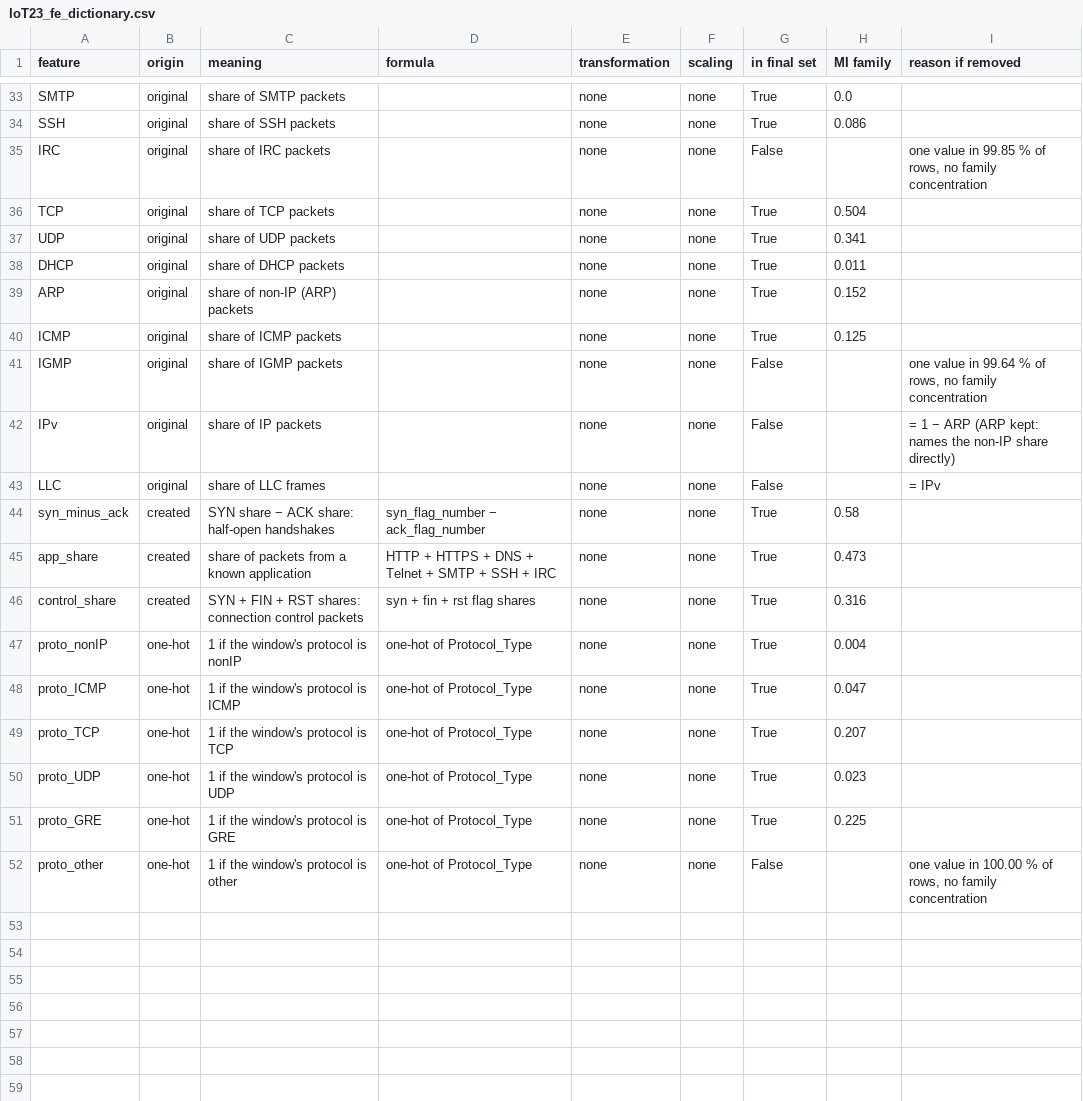
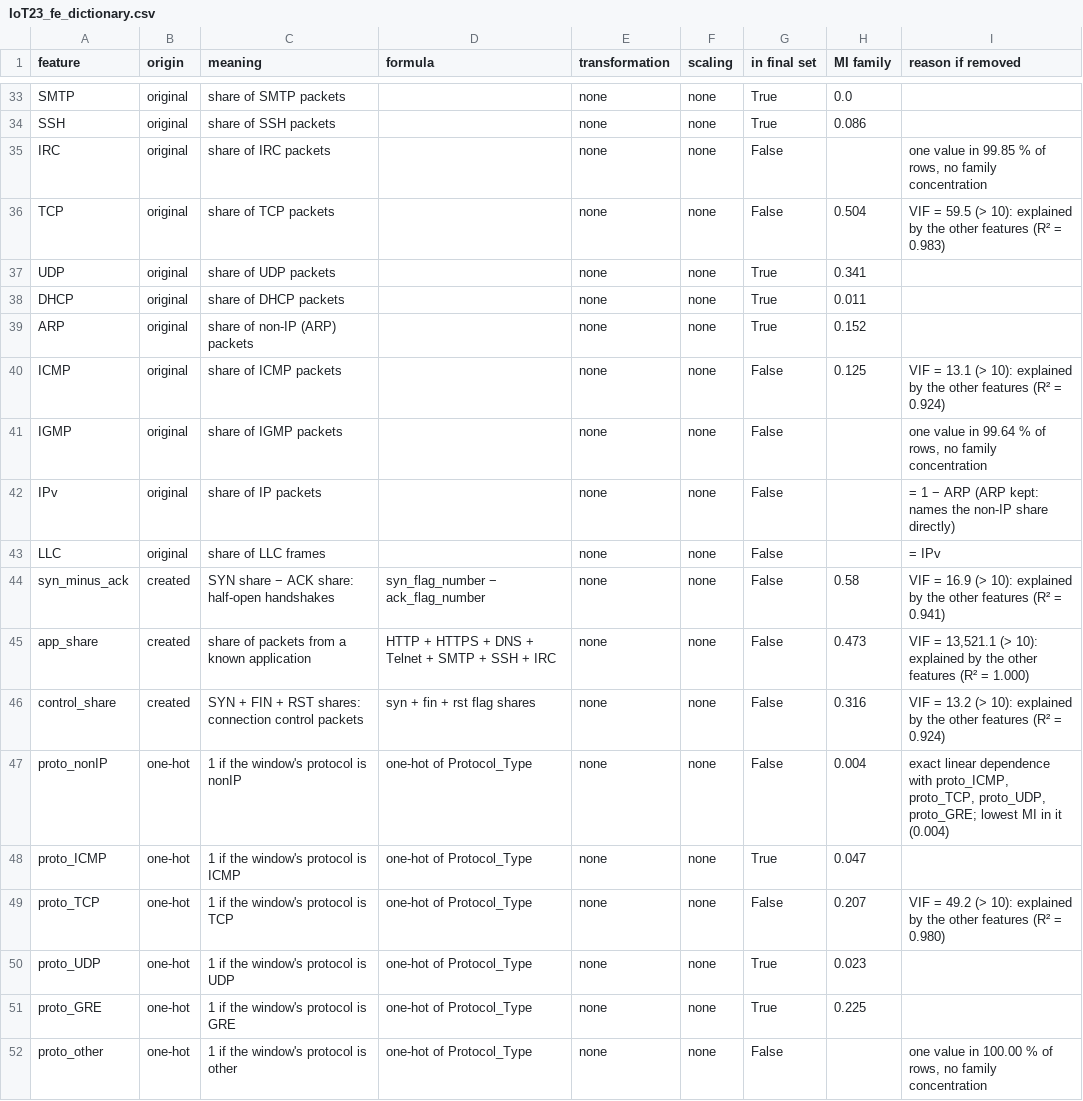
Before and after one commit to Ahmed-Hammoda/cross-network-intrusion-analysis, a CSV file: tables/IoT23_fe_dictionary.csv, drawn as a sheet; only a part is shown, gaps mark what is left out; the diff covers the shown part only.

```diff
--- a/tables/IoT23_fe_dictionary.csv
+++ b/tables/IoT23_fe_dictionary.csv
@@ -35,3 +35,3 @@ SSH,original,share of SSH packets,,none,none,True,0.086,
 IRC,original,share of IRC packets,,none,none,False,,"one value in 99.85 % of rows, no family concentration"
-TCP,original,share of TCP packets,,none,none,True,0.504,
+TCP,original,share of TCP packets,,none,none,False,0.504,VIF = 59.5 (> 10): explained by the other features (R² = 0.983)
 UDP,original,share of UDP packets,,none,none,True,0.341,
@@ -39,3 +39,3 @@ DHCP,original,share of DHCP packets,,none,none,True,0.011,
 ARP,original,share of non-IP (ARP) packets,,none,none,True,0.152,
-ICMP,original,share of ICMP packets,,none,none,True,0.125,
+ICMP,original,share of ICMP packets,,none,none,False,0.125,VIF = 13.1 (> 10): explained by the other features (R² = 0.924)
 IGMP,original,share of IGMP packets,,none,none,False,,"one value in 99.64 % of rows, no family concentration"
@@ -43,8 +43,8 @@ IPv,original,share of IP packets,,none,none,False,,= 1 − ARP (ARP kept: names
 LLC,original,share of LLC frames,,none,none,False,,= IPv
-syn_minus_ack,created,SYN share − ACK share: half-open handshakes,syn_flag_number − ack_flag_number,none,none,True,0.58,
-app_share,created,share of packets from a known application,HTTP + HTTPS + DNS + Telnet + SMTP + SSH + IRC,none,none,True,0.473,
-control_share,created,SYN + FIN + RST shares: connection control packets,syn + fin + rst flag shares,none,none,True,0.316,
-proto_nonIP,one-hot,1 if the window's protocol is nonIP,one-hot of Protocol_Type,none,none,True,0.004,
+syn_minus_ack,created,SYN share − ACK share: half-open handshakes,syn_flag_number − ack_flag_number,none,none,False,0.58,VIF = 16.9 (> 10): explained by the other features (R² = 0.941)
+app_share,created,share of packets from a known application,HTTP + HTTPS + DNS + Telnet + SMTP + SSH + IRC,none,none,False,0.473,"VIF = 13,521.1 (> 10): explained by the other features (R² = 1.000)"
+control_share,created,SYN + FIN + RST shares: connection control packets,syn + fin + rst flag shares,none,none,False,0.316,VIF = 13.2 (> 10): explained by the other features (R² = 0.924)
+proto_nonIP,one-hot,1 if the window's protocol is nonIP,one-hot of Protocol_Type,none,none,False,0.004,"exact linear dependence with proto_ICMP, proto_TCP, proto_UDP, proto_GRE; lowest MI in it (0.004)"
 proto_ICMP,one-hot,1 if the window's protocol is ICMP,one-hot of Protocol_Type,none,none,True,0.047,
-proto_TCP,one-hot,1 if the window's protocol is TCP,one-hot of Protocol_Type,none,none,True,0.207,
+proto_TCP,one-hot,1 if the window's protocol is TCP,one-hot of Protocol_Type,none,none,False,0.207,VIF = 49.2 (> 10): explained by the other features (R² = 0.980)
 proto_UDP,one-hot,1 if the window's protocol is UDP,one-hot of Protocol_Type,none,none,True,0.023,
```
Also changed, not shown: 8 edited cells elsewhere in this file, tables/IoT23_eda_netflow_comparison.csv, tables/IoT23_fe_correlated_pairs.csv, 43 other files.
